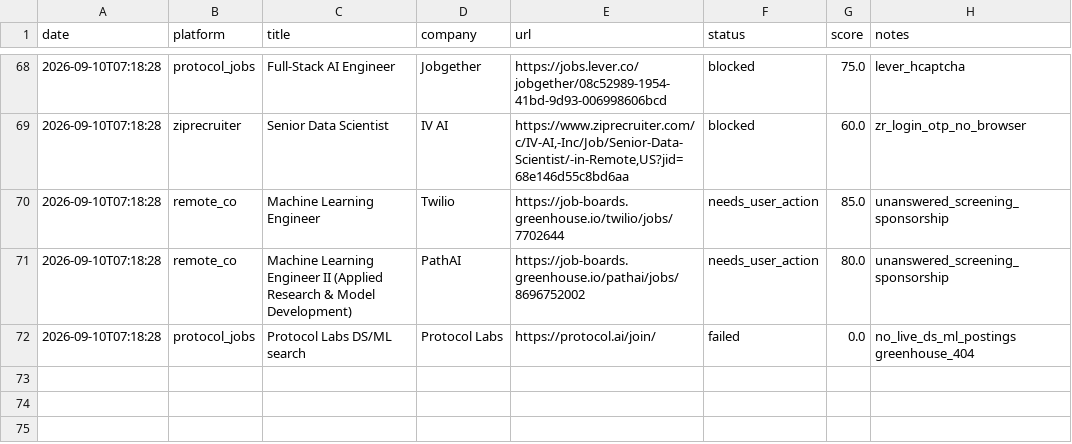
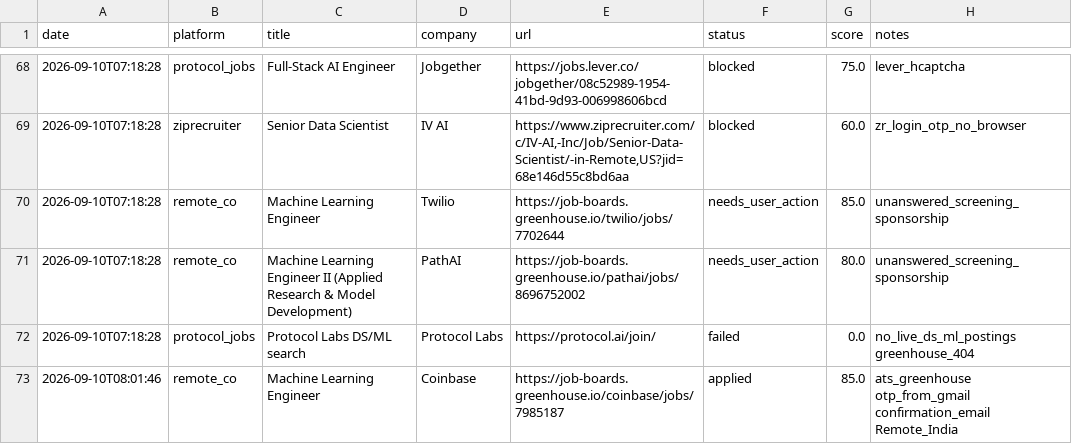
Before and after one commit to mrgarg-g1/Automation, a CSV file: tracker/applications.csv, drawn as a sheet; only a part is shown, gaps mark what is left out.

```diff
--- a/tracker/applications.csv
+++ b/tracker/applications.csv
@@ -72 +72,2 @@ date,platform,title,company,url,status,score,notes
 2026-09-10T07:18:28,protocol_jobs,Protocol Labs DS/ML search,Protocol Labs,https://protocol.ai/join/,failed,0.0,no_live_ds_ml_postings greenhouse_404
+2026-09-10T08:01:46,remote_co,Machine Learning Engineer,Coinbase,https://job-boards.greenhouse.io/coinbase/jobs/7985187,applied,85.0,ats_greenhouse otp_from_gmail confirmation_email Remote_India
```
Also changed, not shown: 1 other file.
